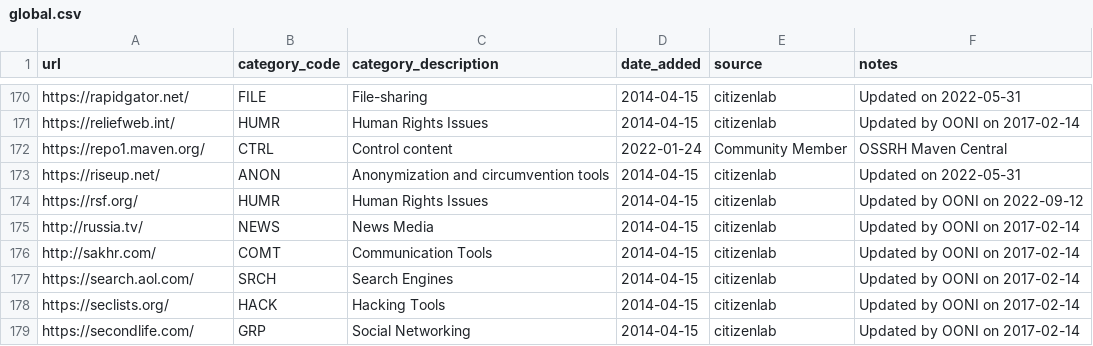
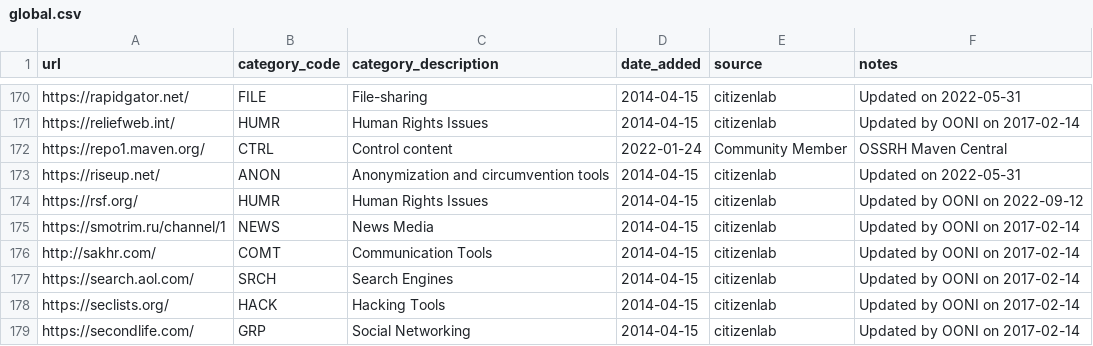
Before and after one commit to ooni/test-lists, a CSV file: lists/global.csv, drawn as a sheet; only a part is shown, gaps mark what is left out.

Commit message:
Updated URL (this site redirects to new URL)

```diff
--- a/lists/global.csv
+++ b/lists/global.csv
@@ -174,3 +174,3 @@ https://riseup.net/,ANON,Anonymization and circumvention tools,2014-04-15,citize
 https://rsf.org/,HUMR,Human Rights Issues,2014-04-15,citizenlab,Updated by OONI on 2022-09-12
-http://russia.tv/,NEWS,News Media,2014-04-15,citizenlab,Updated by OONI on 2017-02-14
+https://smotrim.ru/channel/1,NEWS,News Media,2014-04-15,citizenlab,Updated by OONI on 2017-02-14
 http://sakhr.com/,COMT,Communication Tools,2014-04-15,citizenlab,Updated by OONI on 2017-02-14
```
